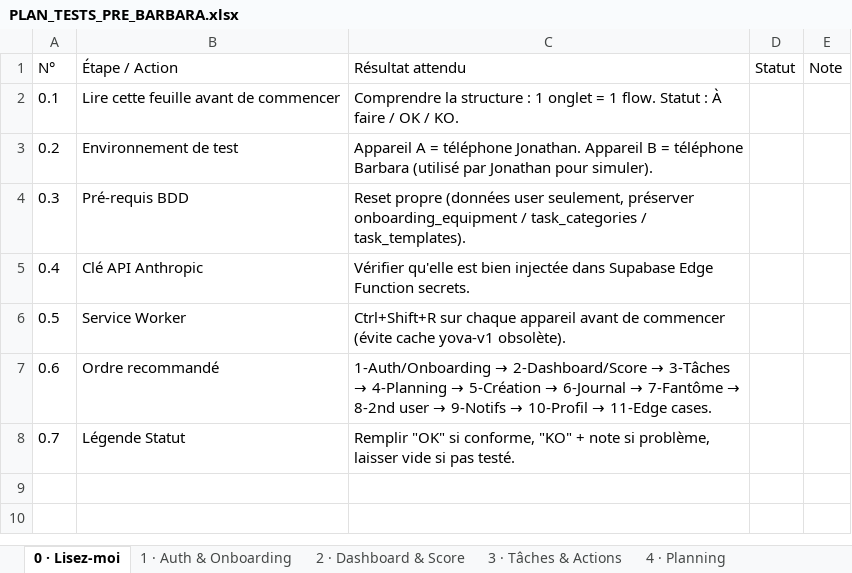
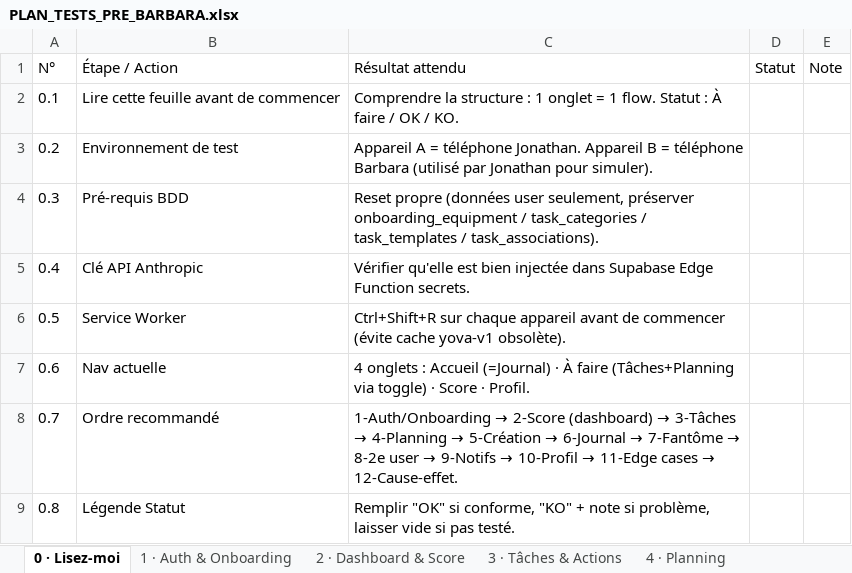
Before and after one commit to ouned21/WID, an Excel workbook: docs/PLAN_TESTS_PRE_BARBARA.xlsx, sheet 0 · Lisez-moi, drawn as a sheet; values as stored, in another font and other column widths than the file's, no borders; the diff names each change by its address in the sheet, - before the commit and + after, or states it on an @@ line.

```diff
--- a/docs/PLAN_TESTS_PRE_BARBARA.xlsx (sheet 0 · Lisez-moi)
+++ b/docs/PLAN_TESTS_PRE_BARBARA.xlsx (sheet 0 · Lisez-moi)
-C4 (Résultat attendu): …task_categories / task_templates).
+C4 (Résultat attendu): …task_categories / task_templates / task_associations).
-B7 (Étape / Action): Ordre recommandé
+B7 (Étape / Action): Nav actuelle
@@ C7 (Résultat attendu): 1-Auth/Onboarding → 2-Dashboard/Score → 3-Tâches → 4-Planning → 5-Création → 6-Journal → 7-Fantôme → 8-2nd user → 9-Notifs → 10-Profil → 11-Edge cases. → 4 onglets : Accueil (=Journal) · À faire (Tâches+Planning via toggle) · Score · Profil. @@
-B8 (Étape / Action): Légende Statut
+B8 (Étape / Action): Ordre recommandé
@@ C8 (Résultat attendu): Remplir "OK" si conforme, "KO" + note si problème, laisser vide si pas testé. → 1-Auth/Onboarding → 2-Score (dashboard) → 3-Tâches → 4-Planning → 5-Création → 6-Journal → 7-Fantôme → 8-2e user → 9-Notifs → 10-Profil → 11-Edge cases → 12-Cause-effet. @@
+row 9: 0.8 | Légende Statut | Remplir "OK" si conforme, "KO" + note si problème, laisser vide si pas testé.
```
Also changed, not shown: sheet 6 · Journal & Récap, sheet 5 · Création tâche, sheet 10 · Profil & Réglages, sheet 3 · Tâches & Actions, sheet 2 · Dashboard & Score, sheet 1 · Auth & Onboarding, 1 more sheet, 1 other file.
